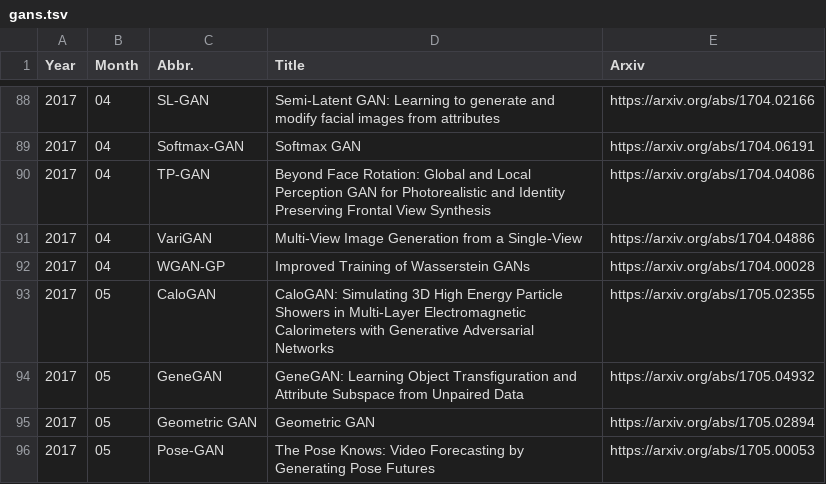
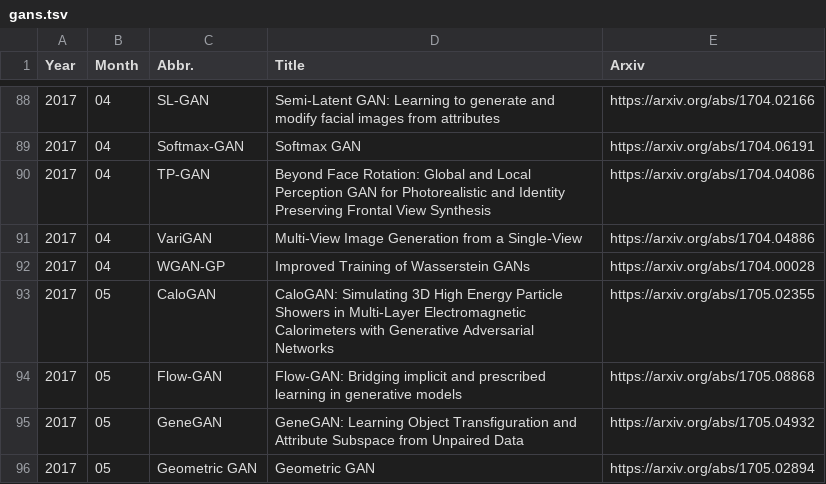
Before and after one commit to hindupuravinash/the-gan-zoo, a TSV file: gans.tsv, drawn as a sheet; only a part is shown, gaps mark what is left out; the shorter side is filled out with more unchanged rows; the diff names each change by its address in the sheet, - before the commit and + after, or states it on an @@ line.

Commit message:
sort and add flow-gan to tsv

```diff
--- a/gans.tsv
+++ b/gans.tsv
+row 94: 2017 | 05 | Flow-GAN | Flow-GAN: Bridging implicit and prescribed learning in generative models | https://arxiv.org/abs/1705.08868
```
Also changed, not shown: 1 other file.
